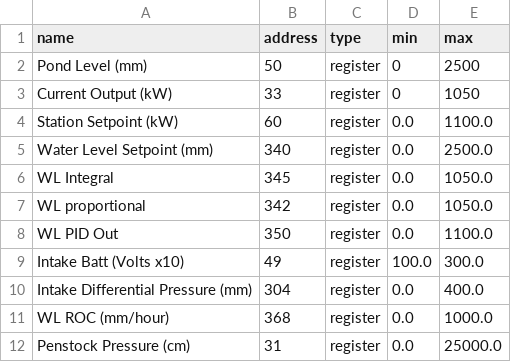
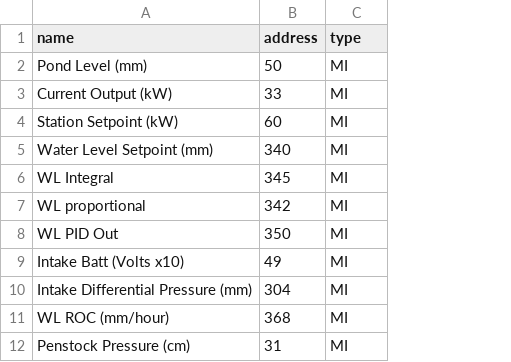
Before and after one commit to OilyT/Onekaka-Control, a CSV file: station_registers.csv, drawn as a sheet; the diff names each change by its address in the sheet, - before the commit and + after, or states it on an @@ line.

Commit message:
reworked add registers function, removed min and max and madded support for ML, MF and MB

```diff
--- a/station_registers.csv
+++ b/station_registers.csv
-column D (min), rows 2-12: 0 | 0 | 0.0 | 0.0 | 0.0 | 0.0 | 0.0 | 100.0 | 0.0 | 0.0 | 0.0
-column E (max), rows 2-12: 2500 | 1050 | 1100.0 | 2500.0 | 1050.0 | 1050.0 | 1100.0 | 300.0 | 400.0 | 1000.0 | 25000.0
-C2:C12 (type): register
+C2:C12 (type): MI
```
Also changed, not shown: 17 other files.
